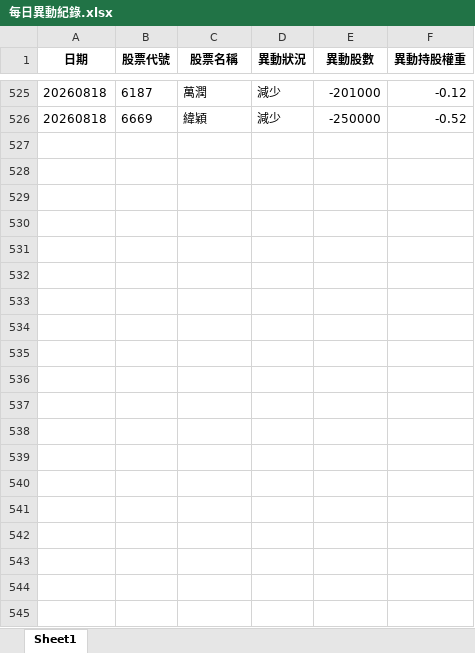
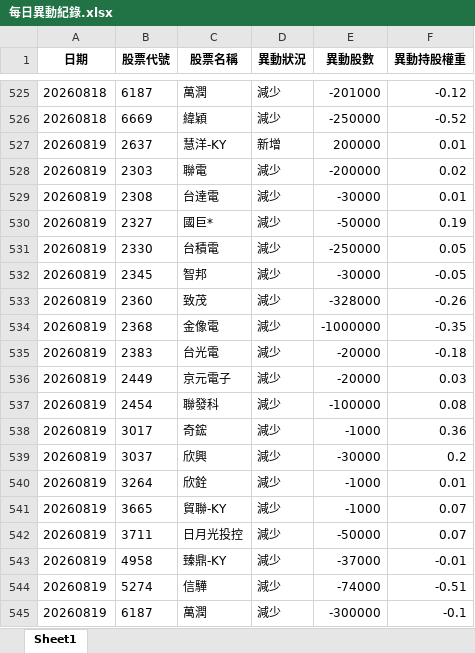
Before and after one commit to moneyorz/00981a-tracker, an Excel workbook: 每日異動紀錄.xlsx, sheet Sheet1, drawn as a sheet; only a part is shown, gaps mark what is left out; values as stored, in another font and other column widths than the file's, no borders; the diff covers the shown part only; the diff names each change by its address in the sheet, - before the commit and + after, or states it on an @@ line.

```diff
--- a/每日異動紀錄.xlsx (sheet Sheet1)
+++ b/每日異動紀錄.xlsx (sheet Sheet1)
+row 527: 20260819 | 2637 | 慧洋-KY | 新增 | 200000 | 0.01
+row 528: 20260819 | 2303 | 聯電 | 減少 | -200000 | 0.02
+row 529: 20260819 | 2308 | 台達電 | 減少 | -30000 | 0.01
+row 530: 20260819 | 2327 | 國巨* | 減少 | -50000 | 0.19
+row 531: 20260819 | 2330 | 台積電 | 減少 | -250000 | 0.05
+row 532: 20260819 | 2345 | 智邦 | 減少 | -30000 | -0.05
+row 533: 20260819 | 2360 | 致茂 | 減少 | -328000 | -0.26
+row 534: 20260819 | 2368 | 金像電 | 減少 | -1000000 | -0.35
+row 535: 20260819 | 2383 | 台光電 | 減少 | -20000 | -0.18
+row 536: 20260819 | 2449 | 京元電子 | 減少 | -20000 | 0.03
+row 537: 20260819 | 2454 | 聯發科 | 減少 | -100000 | 0.08
+row 538: 20260819 | 3017 | 奇鋐 | 減少 | -1000 | 0.36
+row 539: 20260819 | 3037 | 欣興 | 減少 | -30000 | 0.2
+row 540: 20260819 | 3264 | 欣銓 | 減少 | -1000 | 0.01
+row 541: 20260819 | 3665 | 貿聯-KY | 減少 | -1000 | 0.07
+row 542: 20260819 | 3711 | 日月光投控 | 減少 | -50000 | 0.07
+row 543: 20260819 | 4958 | 臻鼎-KY | 減少 | -37000 | -0.01
+row 544: 20260819 | 5274 | 信驊 | 減少 | -74000 | -0.51
+row 545: 20260819 | 6187 | 萬潤 | 減少 | -300000 | -0.1
```
Also changed, not shown: 11 added rows elsewhere in this sheet, 1 other file.
